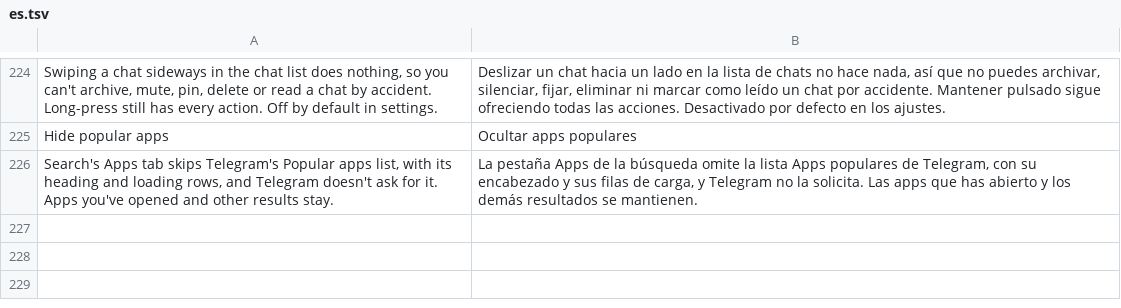
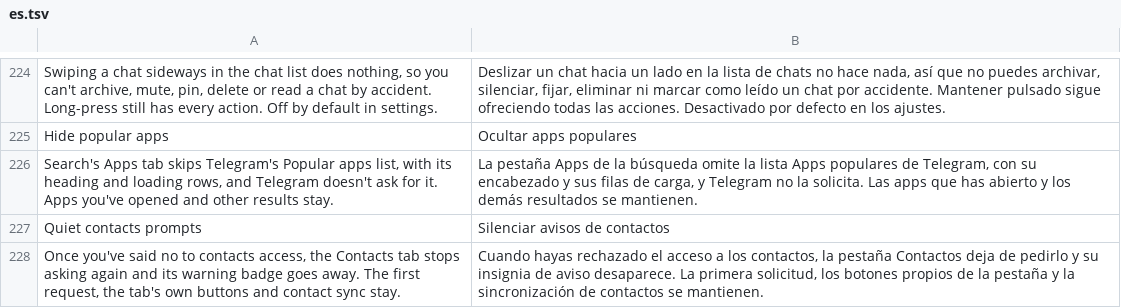
Before and after one commit to SysAdminDoc/HushTelegram, a TSV file: extensions/shared/library/src/main/l10n/es.tsv, drawn as a sheet; only a part is shown, gaps mark what is left out; the diff names each change by its address in the sheet, - before the commit and + after, or states it on an @@ line.

Commit message:
feat(chats): stop the Contacts tab asking again after a no
Telegram records a declined contacts prompt in two flags: askAboutContacts
when Android's dialog is denied or the chat list's prompt is turned down,
askAboutContacts2 when the Contacts tab's own prompt is. The tab still asks
on every open whatever they say, and its badge reads only the second flag,
so a denial from the chat list leaves a "!" on the tab for good.

A new Chats switch, on by default, quiets both once either flag says no. The
tab returns where a granted permission would, before its rationale dialog
or request, and the badge takes the clear Telegram uses on a grant. The
first ask, the tab's own buttons (which share the request method, left
alone) and contact sync stay stock. Every site is checked before the first
edit, and Pause or a switched-off setting brings both back.

```diff
--- a/extensions/shared/library/src/main/l10n/es.tsv
+++ b/extensions/shared/library/src/main/l10n/es.tsv
+row 227: Quiet contacts prompts | Silenciar avisos de contactos
+row 228: Once you've said no to contacts access, the Contacts tab stops asking again and its warning badge goes away. The first request, the tab's own buttons and contact sync stay. | Cuando hayas rechazado el acceso a los contactos, la pestaña Contactos deja de pedirlo y su insignia de aviso desaparece. La primera solicitud, los botones propios de la pestaña y la sincronización de contactos se mantienen.
```
Also changed, not shown: extensions/shared/library/src/main/l10n/de.tsv, extensions/shared/library/src/main/l10n/in.tsv, 23 other files.
